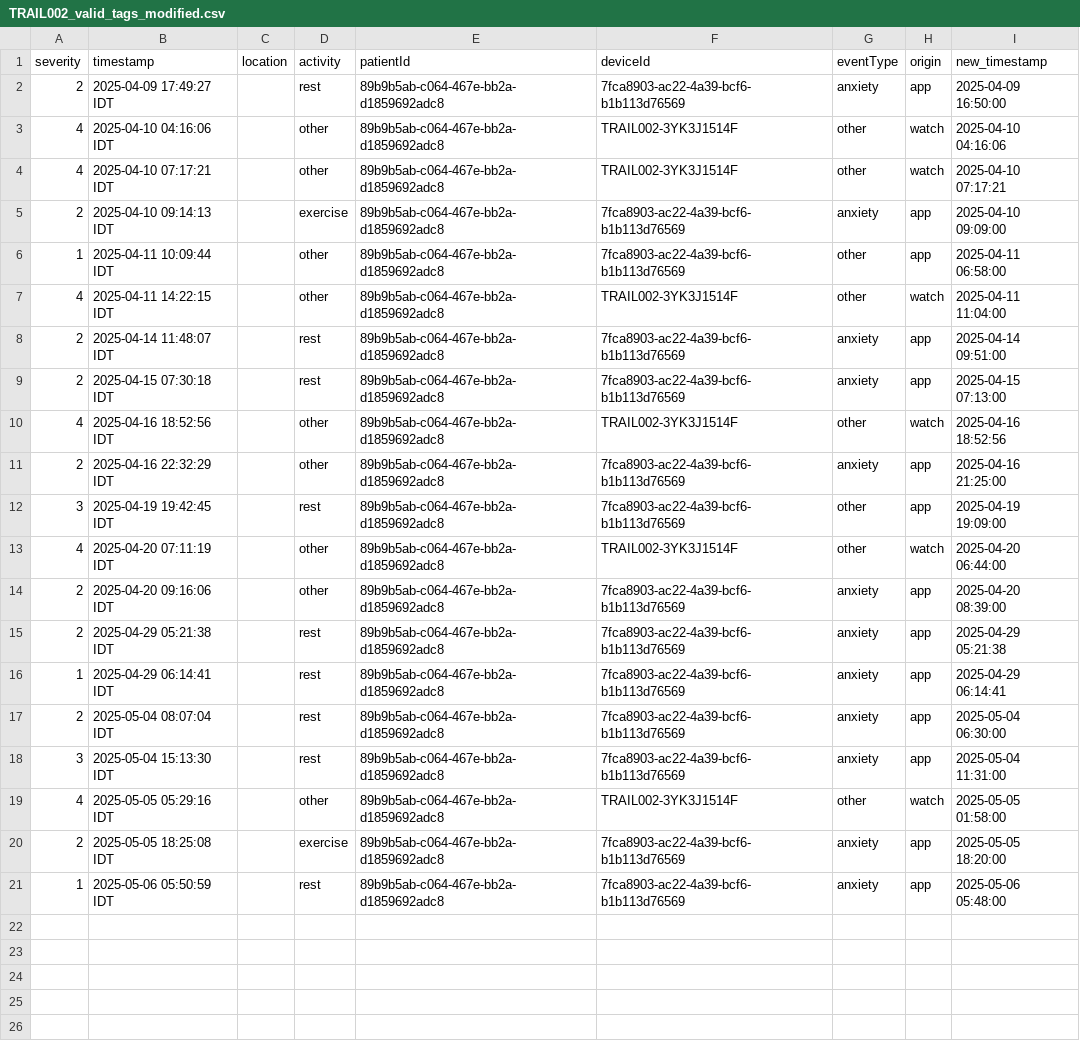
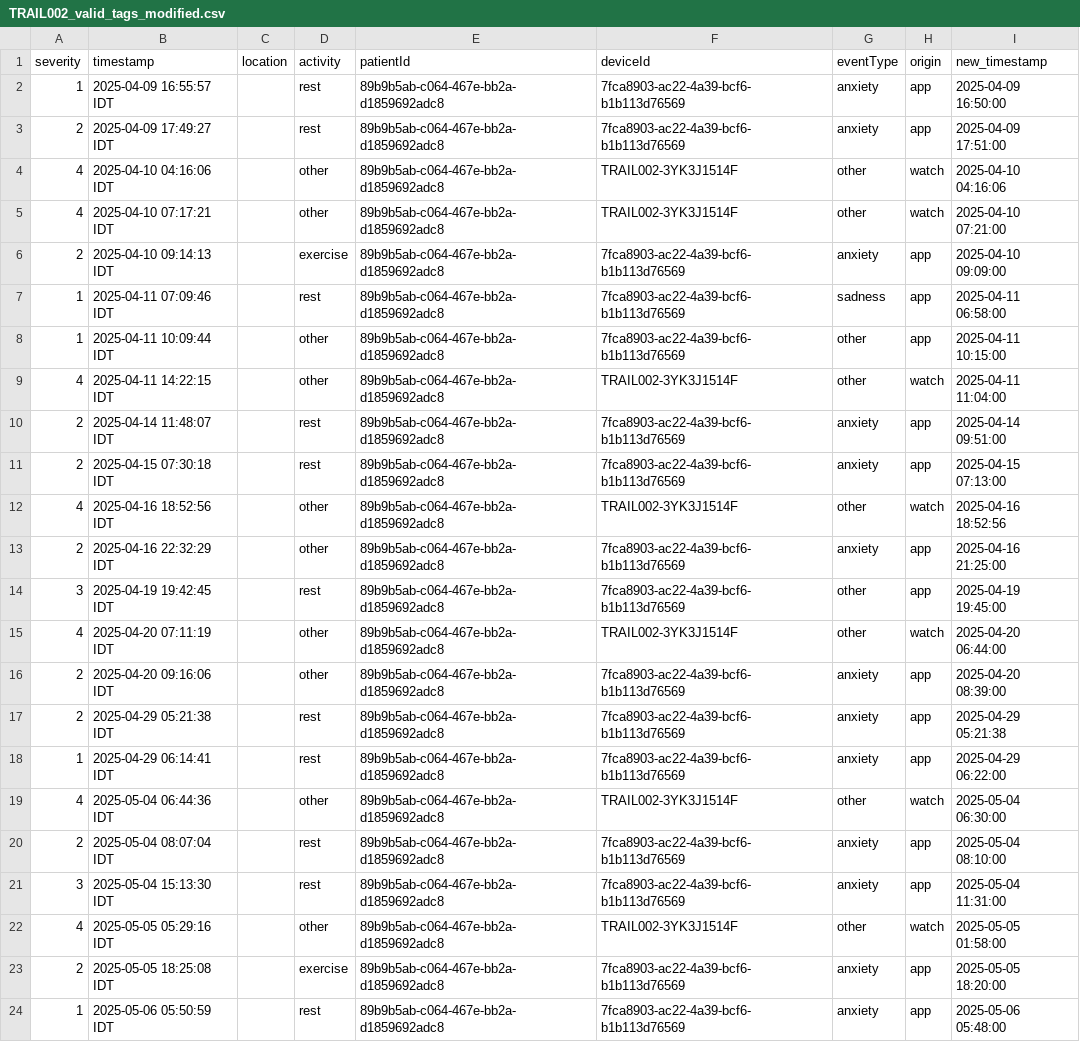
Before and after one commit to dekelcohen/ptsd-attack-prediction, a CSV file: data/embrace_plus/participants_extra_data/valid_tags/auto_modified_tags/TRAIL002_valid_tags_modified.csv, drawn as a sheet.

```diff
--- a/data/embrace_plus/participants_extra_data/valid_tags/auto_modified_tags/TRAIL002_valid_tags_modified.csv
+++ b/data/embrace_plus/participants_extra_data/valid_tags/auto_modified_tags/TRAIL002_valid_tags_modified.csv
@@ -1,7 +1,9 @@
 severity,timestamp,location,activity,patientId,deviceId,eventType,origin,new_timestamp
-2,2025-04-09 17:49:27 IDT,,rest,89b9b5ab-c064-467e-bb2a-d1859692adc8,7fca8903-ac22-4a39-bcf6-b1b113d76569,anxiety,app,2025-04-09 16:50:00
+1,2025-04-09 16:55:57 IDT,,rest,89b9b5ab-c064-467e-bb2a-d1859692adc8,7fca8903-ac22-4a39-bcf6-b1b113d76569,anxiety,app,2025-04-09 16:50:00
+2,2025-04-09 17:49:27 IDT,,rest,89b9b5ab-c064-467e-bb2a-d1859692adc8,7fca8903-ac22-4a39-bcf6-b1b113d76569,anxiety,app,2025-04-09 17:51:00
 4,2025-04-10 04:16:06 IDT,,other,89b9b5ab-c064-467e-bb2a-d1859692adc8,TRAIL002-3YK3J1514F,other,watch,2025-04-10 04:16:06
-4,2025-04-10 07:17:21 IDT,,other,89b9b5ab-c064-467e-bb2a-d1859692adc8,TRAIL002-3YK3J1514F,other,watch,2025-04-10 07:17:21
+4,2025-04-10 07:17:21 IDT,,other,89b9b5ab-c064-467e-bb2a-d1859692adc8,TRAIL002-3YK3J1514F,other,watch,2025-04-10 07:21:00
 2,2025-04-10 09:14:13 IDT,,exercise,89b9b5ab-c064-467e-bb2a-d1859692adc8,7fca8903-ac22-4a39-bcf6-b1b113d76569,anxiety,app,2025-04-10 09:09:00
-1,2025-04-11 10:09:44 IDT,,other,89b9b5ab-c064-467e-bb2a-d1859692adc8,7fca8903-ac22-4a39-bcf6-b1b113d76569,other,app,2025-04-11 06:58:00
+1,2025-04-11 07:09:46 IDT,,rest,89b9b5ab-c064-467e-bb2a-d1859692adc8,7fca8903-ac22-4a39-bcf6-b1b113d76569,sadness,app,2025-04-11 06:58:00
+1,2025-04-11 10:09:44 IDT,,other,89b9b5ab-c064-467e-bb2a-d1859692adc8,7fca8903-ac22-4a39-bcf6-b1b113d76569,other,app,2025-04-11 10:15:00
 4,2025-04-11 14:22:15 IDT,,other,89b9b5ab-c064-467e-bb2a-d1859692adc8,TRAIL002-3YK3J1514F,other,watch,2025-04-11 11:04:00
@@ -11,3 +13,3 @@ severity,timestamp,location,activity,patientId,deviceId,eventType,origin,new_tim
 2,2025-04-16 22:32:29 IDT,,other,89b9b5ab-c064-467e-bb2a-d1859692adc8,7fca8903-ac22-4a39-bcf6-b1b113d76569,anxiety,app,2025-04-16 21:25:00
-3,2025-04-19 19:42:45 IDT,,rest,89b9b5ab-c064-467e-bb2a-d1859692adc8,7fca8903-ac22-4a39-bcf6-b1b113d76569,other,app,2025-04-19 19:09:00
+3,2025-04-19 19:42:45 IDT,,rest,89b9b5ab-c064-467e-bb2a-d1859692adc8,7fca8903-ac22-4a39-bcf6-b1b113d76569,other,app,2025-04-19 19:45:00
 4,2025-04-20 07:11:19 IDT,,other,89b9b5ab-c064-467e-bb2a-d1859692adc8,TRAIL002-3YK3J1514F,other,watch,2025-04-20 06:44:00
@@ -15,4 +17,5 @@ severity,timestamp,location,activity,patientId,deviceId,eventType,origin,new_tim
 2,2025-04-29 05:21:38 IDT,,rest,89b9b5ab-c064-467e-bb2a-d1859692adc8,7fca8903-ac22-4a39-bcf6-b1b113d76569,anxiety,app,2025-04-29 05:21:38
-1,2025-04-29 06:14:41 IDT,,rest,89b9b5ab-c064-467e-bb2a-d1859692adc8,7fca8903-ac22-4a39-bcf6-b1b113d76569,anxiety,app,2025-04-29 06:14:41
-2,2025-05-04 08:07:04 IDT,,rest,89b9b5ab-c064-467e-bb2a-d1859692adc8,7fca8903-ac22-4a39-bcf6-b1b113d76569,anxiety,app,2025-05-04 06:30:00
+1,2025-04-29 06:14:41 IDT,,rest,89b9b5ab-c064-467e-bb2a-d1859692adc8,7fca8903-ac22-4a39-bcf6-b1b113d76569,anxiety,app,2025-04-29 06:22:00
+4,2025-05-04 06:44:36 IDT,,other,89b9b5ab-c064-467e-bb2a-d1859692adc8,TRAIL002-3YK3J1514F,other,watch,2025-05-04 06:30:00
+2,2025-05-04 08:07:04 IDT,,rest,89b9b5ab-c064-467e-bb2a-d1859692adc8,7fca8903-ac22-4a39-bcf6-b1b113d76569,anxiety,app,2025-05-04 08:10:00
 3,2025-05-04 15:13:30 IDT,,rest,89b9b5ab-c064-467e-bb2a-d1859692adc8,7fca8903-ac22-4a39-bcf6-b1b113d76569,anxiety,app,2025-05-04 11:31:00
```
Also changed, not shown: data/embrace_plus/participants_extra_data/valid_tags/auto_modified_tags/TRAIL004_valid_tags_modified.csv, data/embrace_plus/participants_extra_data/valid_tags/auto_modified_tags/TRAIL005_valid_tags_modified.csv, 12 other files.
